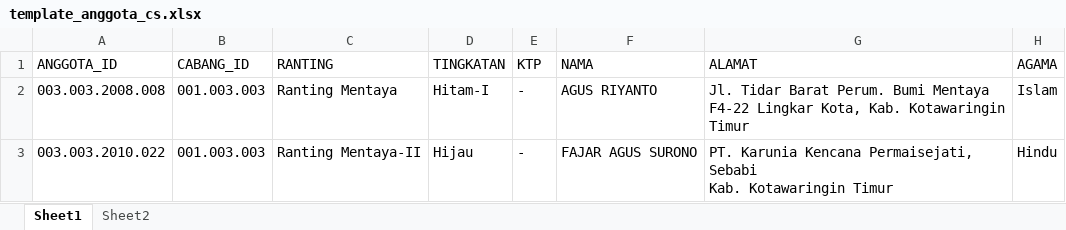
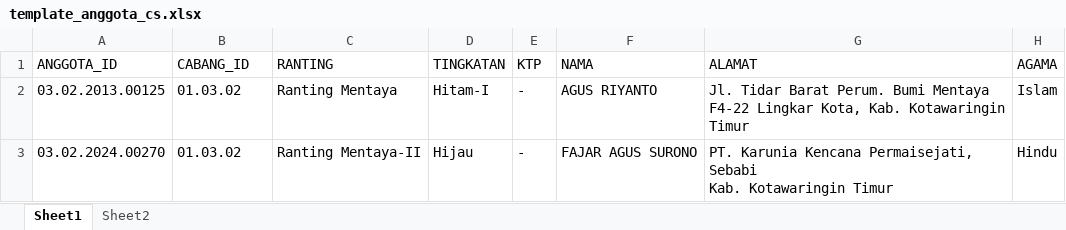
Before and after one commit to husniaditya/ciptasejati, an Excel workbook: dashboard/assets/template/template_anggota_cs.xlsx, sheet Sheet1, drawn as a sheet; only a part is shown; values as stored, in another font and other column widths than the file's, no borders; the diff names each change by its address in the sheet, - before the commit and + after, or states it on an @@ line.

```diff
--- a/dashboard/assets/template/template_anggota_cs.xlsx (sheet Sheet1)
+++ b/dashboard/assets/template/template_anggota_cs.xlsx (sheet Sheet1)
-A2 (ANGGOTA_ID): 003.003.2008.008
+A2 (ANGGOTA_ID): 03.02.2013.00125
-B2:B3 (CABANG_ID): 001.003.003
+B2:B3 (CABANG_ID): 01.03.02
-A3 (ANGGOTA_ID): 003.003.2010.022
+A3 (ANGGOTA_ID): 03.02.2024.00270
```
Also changed, not shown: 5 other files.
